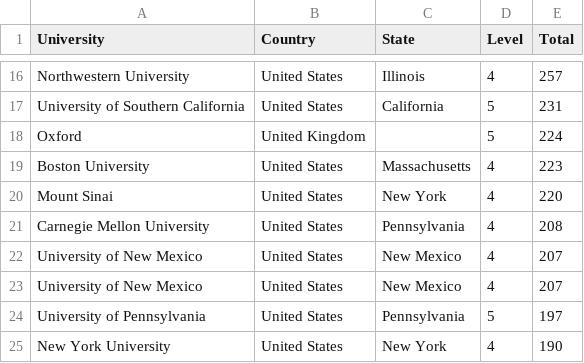
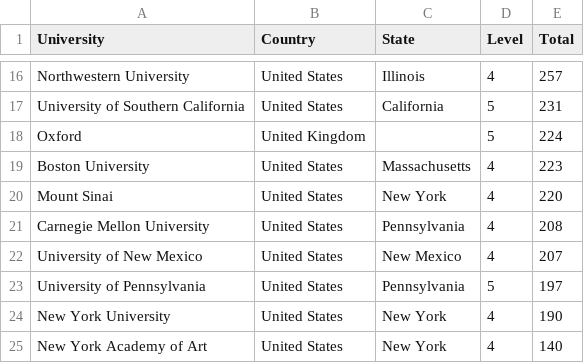
Before and after one commit to Ringy-Bell/Epstein_Universities, a CSV file: data/universities.csv, drawn as a sheet; only a part is shown, gaps mark what is left out; the shorter side is filled out with more unchanged rows; the diff names each change by its address in the sheet, - before the commit and + after, or states it on an @@ line.

Commit message:
dedupe

```diff
--- a/data/universities.csv
+++ b/data/universities.csv
-row 23: University of New Mexico | United States | New Mexico | 4 | 207
```
